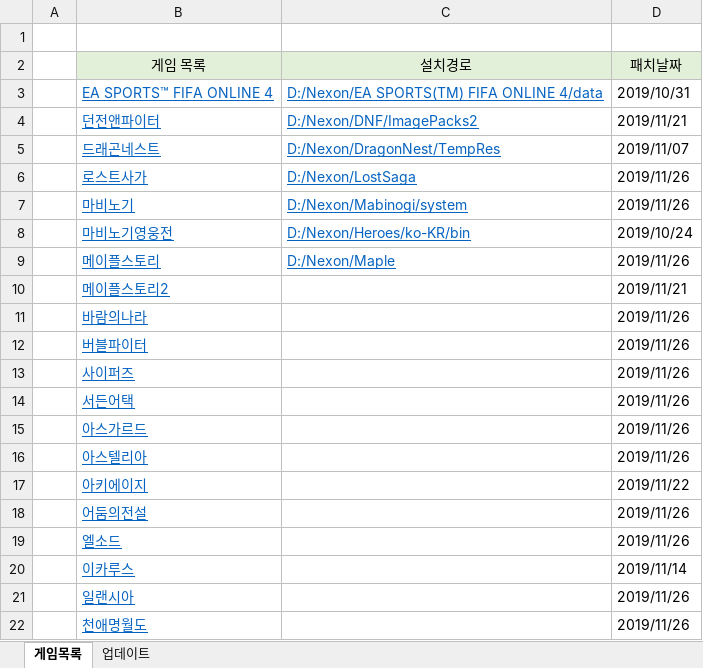
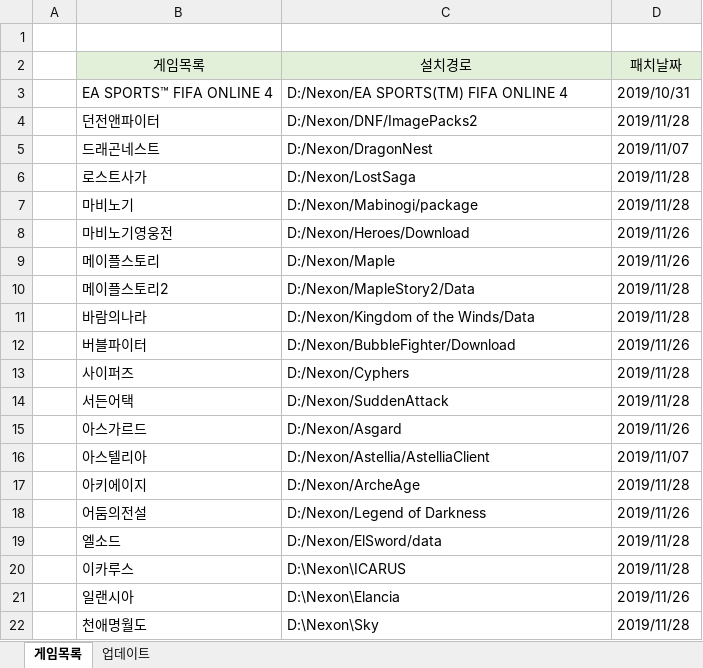
Before and after one commit to Sengpem/Auto_Patch, an Excel workbook: settings.xlsx, sheet 게임목록, drawn as a sheet; only a part is shown; values as stored, in another font and other column widths than the file's, no borders; the diff covers the shown part only; the diff names each change by its address in the sheet, - before the commit and + after, or states it on an @@ line.

```diff
--- a/settings.xlsx (sheet 게임목록)
+++ b/settings.xlsx (sheet 게임목록)
-B2: 게임 목록
+B2: 게임목록
@@ B3:C9 underline: on → off, text colour: #0563C1 → black @@
-C3 (설치경로): D:/Nexon/EA SPORTS(TM) FIFA ONLINE 4/data
+C3 (설치경로): D:/Nexon/EA SPORTS(TM) FIFA ONLINE 4
-D4 (패치날짜): 2019/11/21
+D4 (패치날짜): 2019/11/28
-C5 (설치경로): D:/Nexon/DragonNest/TempRes
+C5 (설치경로): D:/Nexon/DragonNest
-D6:D7 (패치날짜): 2019/11/26
+D6:D7 (패치날짜): 2019/11/28
-C7 (설치경로): D:/Nexon/Mabinogi/system
+C7 (설치경로): D:/Nexon/Mabinogi/package
-C8 (설치경로): D:/Nexon/Heroes/ko-KR/bin
+C8 (설치경로): D:/Nexon/Heroes/Download
-D8 (패치날짜): 2019/10/24
+D8 (패치날짜): 2019/11/26
@@ B10:B22 underline: on → off, text colour: #0563C1 → black @@
-C10 (설치경로): (empty)
+C10 (설치경로): D:/Nexon/MapleStory2/Data
-D10 (패치날짜): 2019/11/21
+D10 (패치날짜): 2019/11/28
-C11 (설치경로): (empty)
+C11 (설치경로): D:/Nexon/Kingdom of the Winds/Data
-D11 (패치날짜): 2019/11/26
+D11 (패치날짜): 2019/11/28
-C12 (설치경로): (empty)
+C12 (설치경로): D:/Nexon/BubbleFighter/Download
-C13 (설치경로): (empty)
+C13 (설치경로): D:/Nexon/Cyphers
-D13:D14 (패치날짜): 2019/11/26
+D13:D14 (패치날짜): 2019/11/28
-C14 (설치경로): (empty)
+C14 (설치경로): D:/Nexon/SuddenAttack
-C15 (설치경로): (empty)
+C15 (설치경로): D:/Nexon/Asgard
-C16 (설치경로): (empty)
+C16 (설치경로): D:/Nexon/Astellia/AstelliaClient
-D16 (패치날짜): 2019/11/26
+D16 (패치날짜): 2019/11/07
-C17 (설치경로): (empty)
+C17 (설치경로): D:/Nexon/ArcheAge
-D17 (패치날짜): 2019/11/22
+D17 (패치날짜): 2019/11/28
-C18 (설치경로): (empty)
+C18 (설치경로): D:/Nexon/Legend of Darkness
-C19 (설치경로): (empty)
+C19 (설치경로): D:/Nexon/ElSword/data
-D19 (패치날짜): 2019/11/26
+D19 (패치날짜): 2019/11/28
-C20 (설치경로): (empty)
+C20 (설치경로): D:\Nexon\ICARUS
-D20 (패치날짜): 2019/11/14
+D20 (패치날짜): 2019/11/28
-C21 (설치경로): (empty)
+C21 (설치경로): D:\Nexon\Elancia
-C22 (설치경로): (empty)
+C22 (설치경로): D:\Nexon\Sky
-D22 (패치날짜): 2019/11/26
+D22 (패치날짜): 2019/11/28
```
Also changed, not shown: 12 edited cells and cell formats elsewhere in this sheet, sheet 업데이트, 게임 패치 목록.xlsx, 5 other files.
